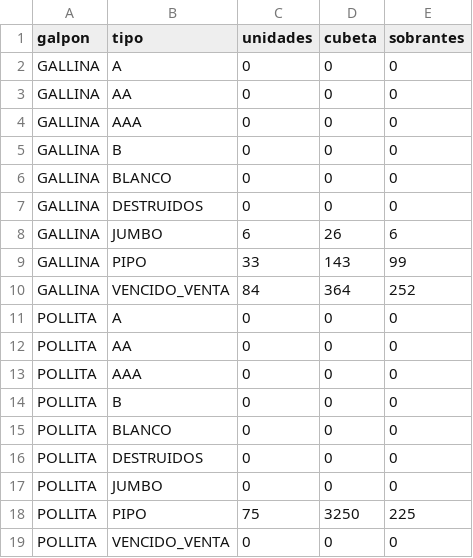
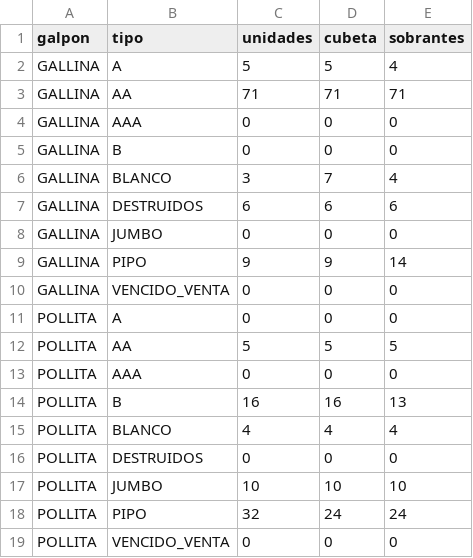
Before and after one commit to joaramirezra/Huevos-familia-lopez, a CSV file: logic/files/produccion_diaria.csv, drawn as a sheet.

```diff
--- a/logic/files/produccion_diaria.csv
+++ b/logic/files/produccion_diaria.csv
@@ -1,19 +1,19 @@
 galpon;tipo;unidades;cubeta;sobrantes
-GALLINA;A;0;0;0
-GALLINA;AA;0;0;0
+GALLINA;A;5;5;4
+GALLINA;AA;71;71;71
 GALLINA;AAA;0;0;0
 GALLINA;B;0;0;0
-GALLINA;BLANCO;0;0;0
-GALLINA;DESTRUIDOS;0;0;0
-GALLINA;JUMBO;6;26;6
-GALLINA;PIPO;33;143;99
-GALLINA;VENCIDO_VENTA;84;364;252
+GALLINA;BLANCO;3;7;4
+GALLINA;DESTRUIDOS;6;6;6
+GALLINA;JUMBO;0;0;0
+GALLINA;PIPO;9;9;14
+GALLINA;VENCIDO_VENTA;0;0;0
 POLLITA;A;0;0;0
-POLLITA;AA;0;0;0
+POLLITA;AA;5;5;5
 POLLITA;AAA;0;0;0
-POLLITA;B;0;0;0
-POLLITA;BLANCO;0;0;0
+POLLITA;B;16;16;13
+POLLITA;BLANCO;4;4;4
 POLLITA;DESTRUIDOS;0;0;0
-POLLITA;JUMBO;0;0;0
-POLLITA;PIPO;75;3250;225
+POLLITA;JUMBO;10;10;10
+POLLITA;PIPO;32;24;24
 POLLITA;VENCIDO_VENTA;0;0;0
```
Also changed, not shown: logic/files/ingreso_huevos.csv, 20 other files.
